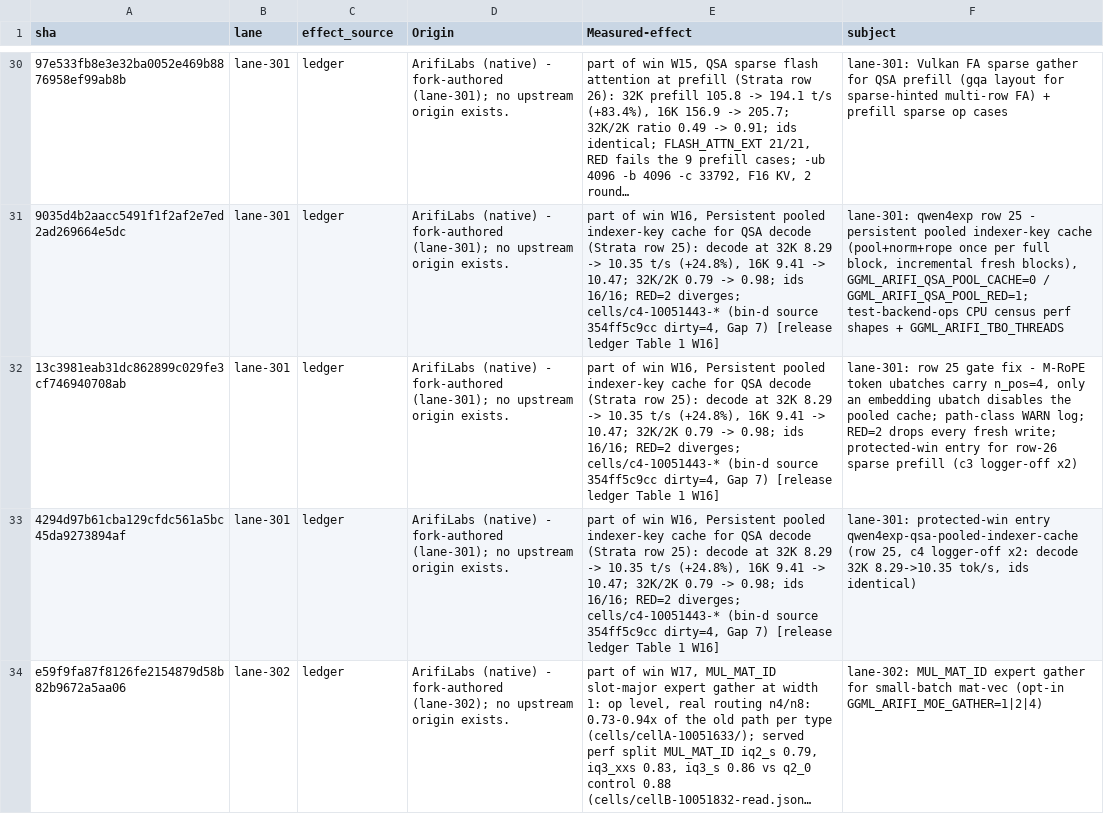
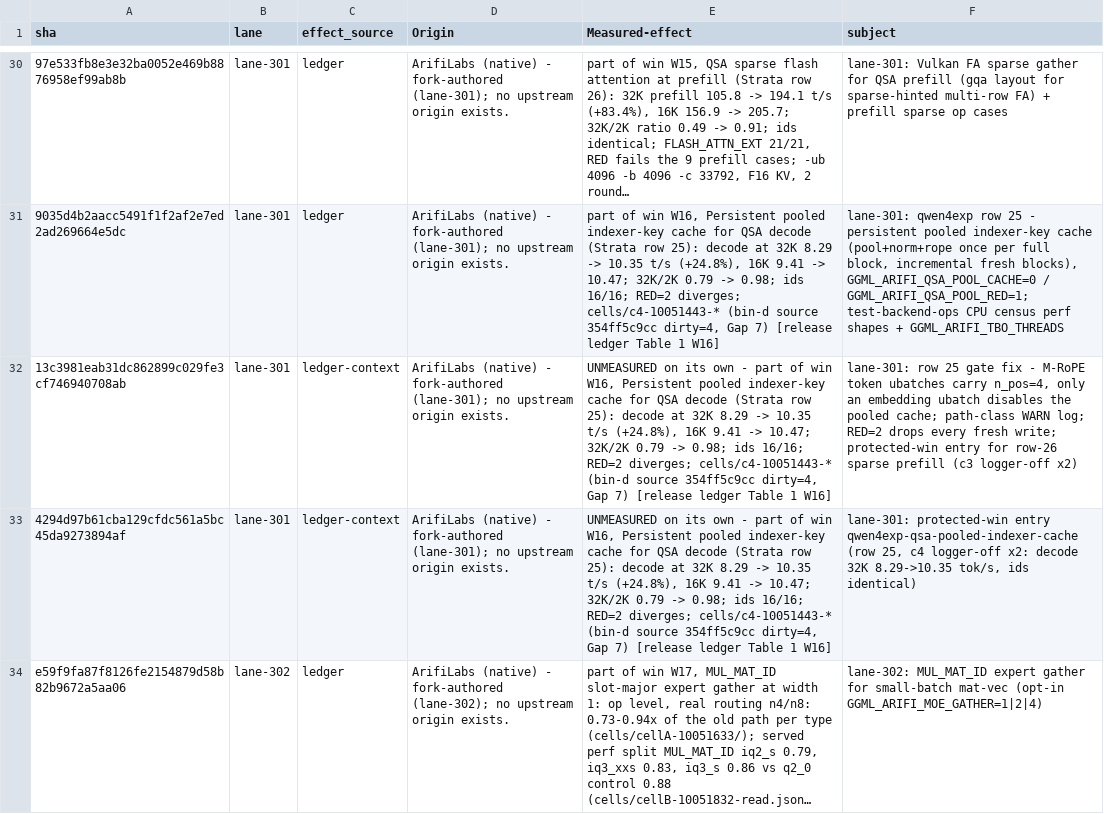
Before and after one commit to ArifiLabs/llama.cpp, a TSV file: tools/arifi-sync/x1i-reword/post-x1i-trailers.tsv, drawn as a sheet; only a part is shown, gaps mark what is left out; long unchanged cells end in …; the diff covers the shown part only; the diff names each change by its address in the sheet, - before the commit and + after, or states it on an @@ line.

Commit message:
arifi-sync: x1i-reword table - one commit per win carries the number
The first table gave every commit of a release-ledger win that win's number, and Table 2
non-results their result text. A dry run then showed protected-win validate failing 28 times:
each such commit reads as a landed, unregistered measured win. That claims measurements nobody
took per commit. Now only the win's first-listed ledger commit carries the number (12 rows);
the other commits of a win, the protected-wins registration commits and the Table 2 rows say
"UNMEASURED on its own - ..." with the win named (25 rows); 1 row keeps a number from its own
subject; 20 stay UNMEASURED.

Origin: ArifiLabs (native) - release engineering for this fork; no upstream origin exists.
Origin: release-prep (HQ82)
Measured-effect: UNMEASURED - release tooling only. Dry run on a scratch clone of release/prep @ d3958ae2ed: 63 commits replayed, 58 reworded.

```diff
--- a/tools/arifi-sync/x1i-reword/post-x1i-trailers.tsv
+++ b/tools/arifi-sync/x1i-reword/post-x1i-trailers.tsv
-C32:C33 (effect_source): ledger
+C32:C33 (effect_source): ledger-context
-E32:E33 (Measured-effect): part of…
+E32:E33 (Measured-effect): UNMEASURED on its own - part of…
```
Also changed, not shown: 46 edited cells elsewhere in this file.
